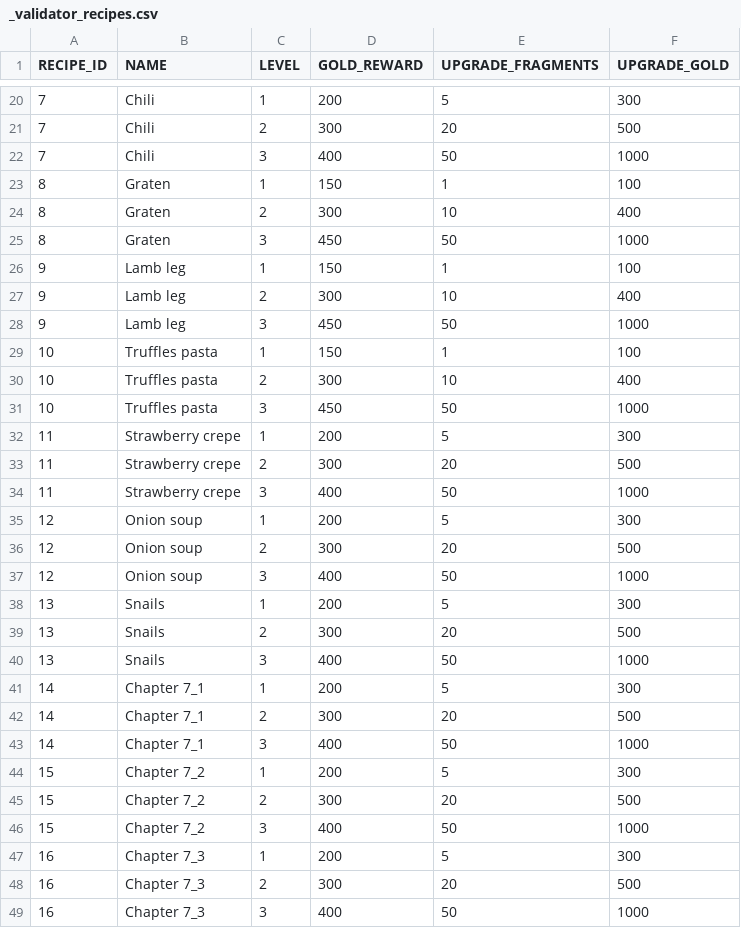
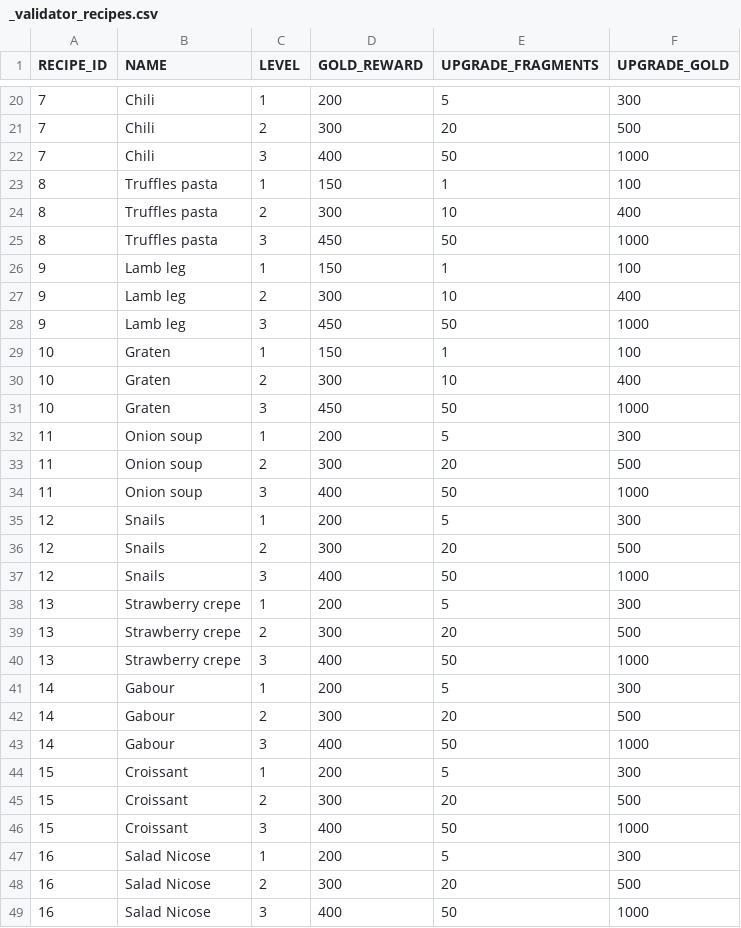
Before and after one commit to corhal/cr-calculator, a CSV file: _validator_recipes.csv, drawn as a sheet; only a part is shown, gaps mark what is left out; the diff covers the shown part only.

```diff
--- a/_validator_recipes.csv
+++ b/_validator_recipes.csv
@@ -22,5 +22,5 @@ RECIPE_ID,NAME,LEVEL,GOLD_REWARD,UPGRADE_FRAGMENTS,UPGRADE_GOLD
 7,Chili,3,400,50,1000
-8,Graten,1,150,1,100
-8,Graten,2,300,10,400
-8,Graten,3,450,50,1000
+8,Truffles pasta,1,150,1,100
+8,Truffles pasta,2,300,10,400
+8,Truffles pasta,3,450,50,1000
 9,Lamb leg,1,150,1,100
@@ -28,22 +28,22 @@ RECIPE_ID,NAME,LEVEL,GOLD_REWARD,UPGRADE_FRAGMENTS,UPGRADE_GOLD
 9,Lamb leg,3,450,50,1000
-10,Truffles pasta,1,150,1,100
-10,Truffles pasta,2,300,10,400
-10,Truffles pasta,3,450,50,1000
-11,Strawberry crepe,1,200,5,300
-11,Strawberry crepe,2,300,20,500
-11,Strawberry crepe,3,400,50,1000
-12,Onion soup,1,200,5,300
-12,Onion soup,2,300,20,500
-12,Onion soup,3,400,50,1000
-13,Snails,1,200,5,300
-13,Snails,2,300,20,500
-13,Snails,3,400,50,1000
-14,Chapter 7_1,1,200,5,300
-14,Chapter 7_1,2,300,20,500
-14,Chapter 7_1,3,400,50,1000
-15,Chapter 7_2,1,200,5,300
-15,Chapter 7_2,2,300,20,500
-15,Chapter 7_2,3,400,50,1000
-16,Chapter 7_3,1,200,5,300
-16,Chapter 7_3,2,300,20,500
-16,Chapter 7_3,3,400,50,1000
+10,Graten,1,150,1,100
+10,Graten,2,300,10,400
+10,Graten,3,450,50,1000
+11,Onion soup,1,200,5,300
+11,Onion soup,2,300,20,500
+11,Onion soup,3,400,50,1000
+12,Snails,1,200,5,300
+12,Snails,2,300,20,500
+12,Snails,3,400,50,1000
+13,Strawberry crepe,1,200,5,300
+13,Strawberry crepe,2,300,20,500
+13,Strawberry crepe,3,400,50,1000
+14,Gabour,1,200,5,300
+14,Gabour,2,300,20,500
+14,Gabour,3,400,50,1000
+15,Croissant,1,200,5,300
+15,Croissant,2,300,20,500
+15,Croissant,3,400,50,1000
+16,Salad Nicose,1,200,5,300
+16,Salad Nicose,2,300,20,500
+16,Salad Nicose,3,400,50,1000
```
Also changed, not shown: 18 added rows and 18 edited cells elsewhere in this file, _validator_items.csv, _validator_missions.csv, 9 other files.
